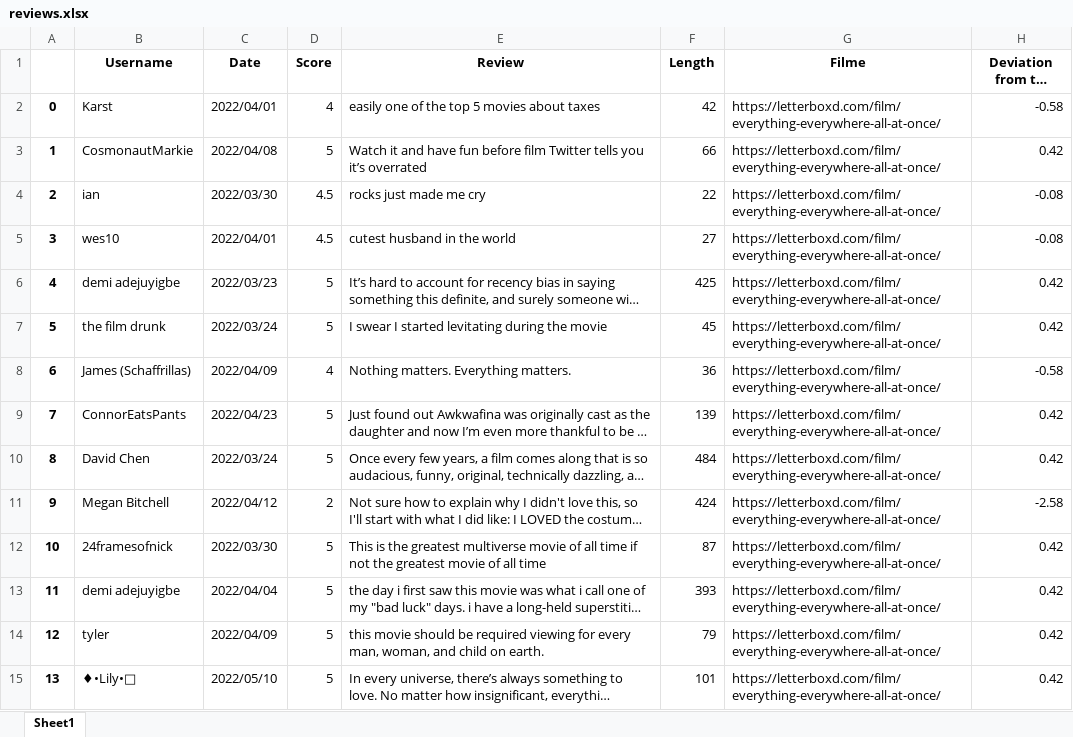
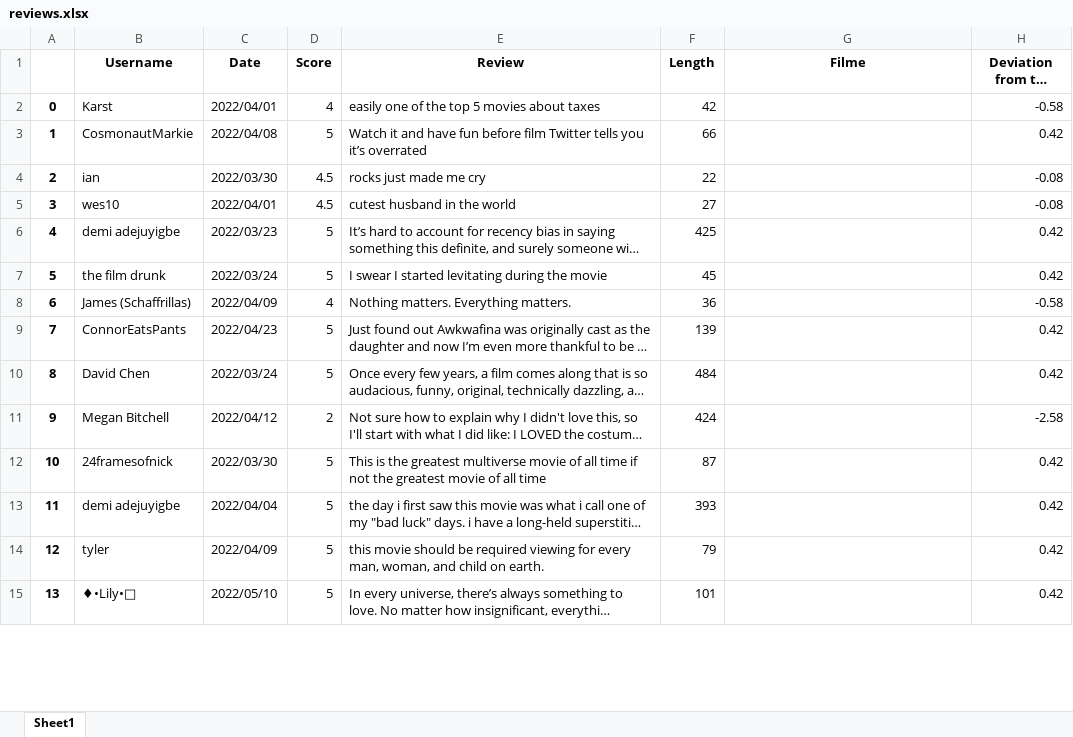
Before and after one commit to riqueu/a2-icd, an Excel workbook: letterboxd_scraping/reviews.xlsx, sheet Sheet1, drawn as a sheet; only a part is shown; long unchanged cells end in …; values as stored, in another font and other column widths than the file's, no borders; the diff covers the shown part only; the diff names each change by its address in the sheet, - before the commit and + after, or states it on an @@ line.

Commit message:
Coletando informacoes regionais e criando arquivo vazio com o export_excel

```diff
--- a/letterboxd_scraping/reviews.xlsx (sheet Sheet1)
+++ b/letterboxd_scraping/reviews.xlsx (sheet Sheet1)
-G2:G15 (Filme): https://letterboxd.com/film/everything-everywhere-all-at-once/
+G2:G15 (Filme): (empty)
```
Also changed, not shown: 108 edited cells elsewhere in this sheet, letterboxd_scraping/filme.xlsx, 6 other files.
